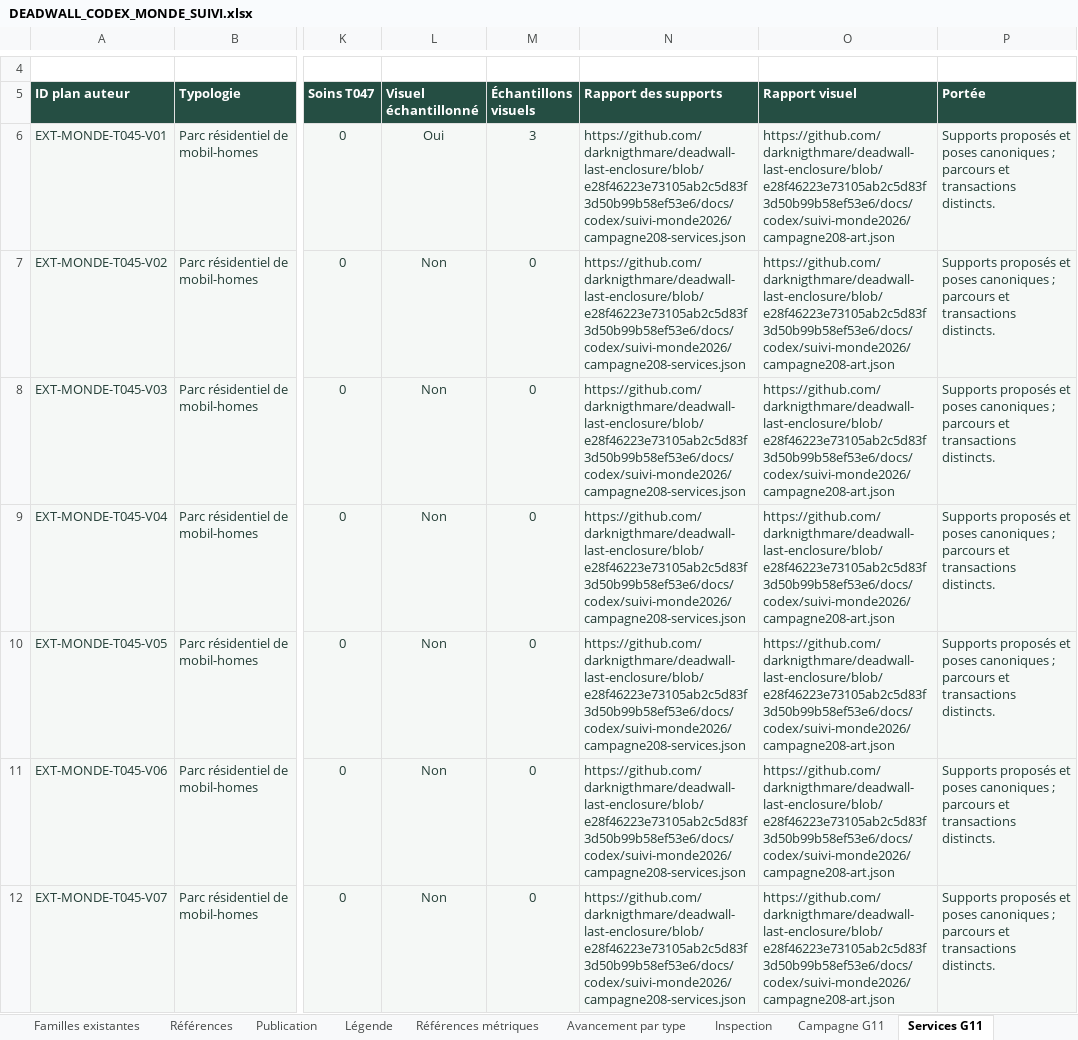
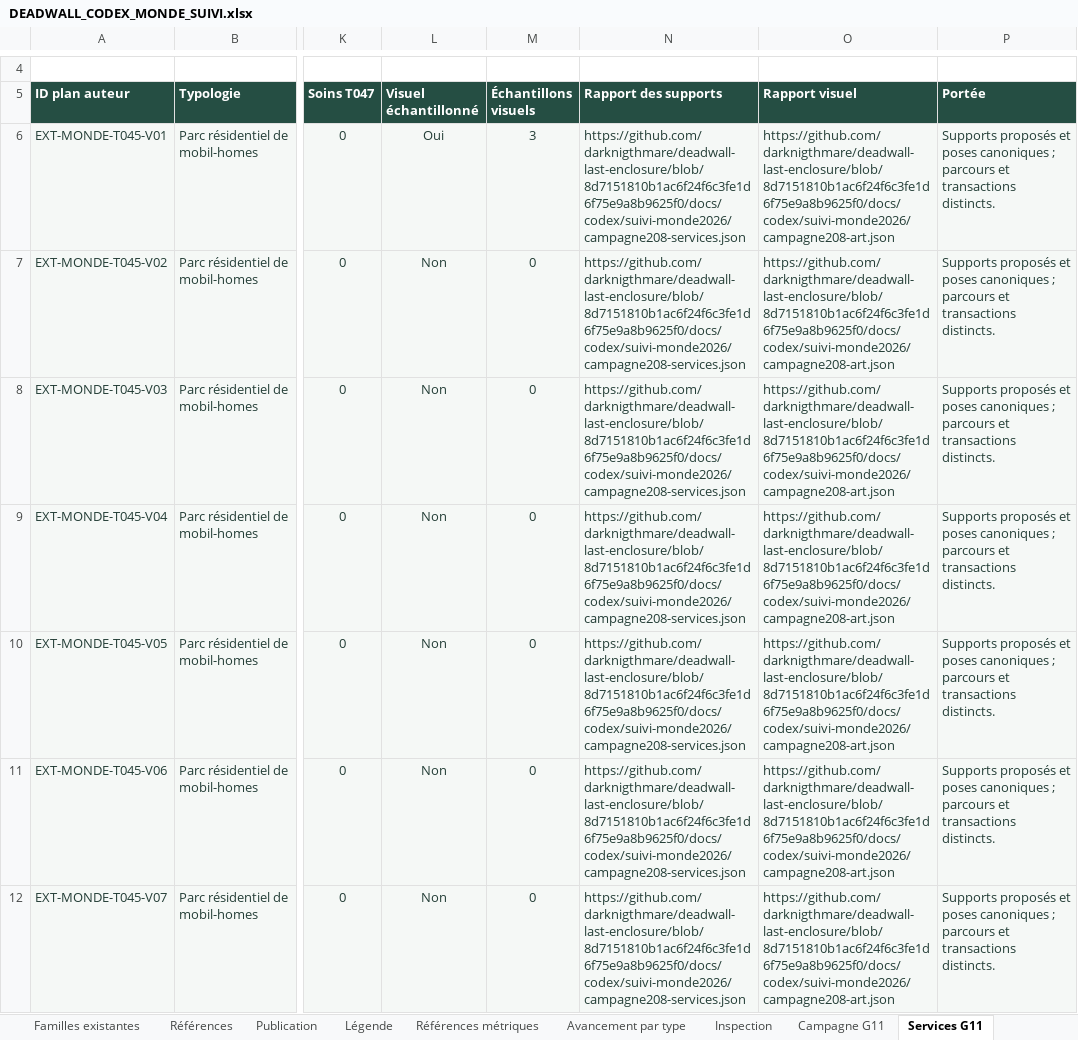
Before and after one commit to darknigthmare/deadwall-last-enclosure, an Excel workbook: docs/codex/suivi-monde2026/DEADWALL_CODEX_MONDE_SUIVI.xlsx, sheet Services G11, drawn as a sheet; only a part is shown, gaps mark what is left out; values as stored, in another font and other column widths than the file's, no borders; table styles not drawn; the diff covers the shown part only; the diff names each change by its address in the sheet, - before the commit and + after, or states it on an @@ line.

```diff
--- a/docs/codex/suivi-monde2026/DEADWALL_CODEX_MONDE_SUIVI.xlsx (sheet Services G11)
+++ b/docs/codex/suivi-monde2026/DEADWALL_CODEX_MONDE_SUIVI.xlsx (sheet Services G11)
-N6:N12 (Rapport des supports): https://github.com/darknigthmare/deadwall-last-enclosure/blob/e28f46223e73105ab2c5d83f3d50b99b58ef53e6/docs/codex/suivi-monde2026/campagne208-services.json
+N6:N12 (Rapport des supports): https://github.com/darknigthmare/deadwall-last-enclosure/blob/8d7151810b1ac6f24f6c3fe1d6f75e9a8b9625f0/docs/codex/suivi-monde2026/campagne208-services.json
-O6:O12 (Rapport visuel): https://github.com/darknigthmare/deadwall-last-enclosure/blob/e28f46223e73105ab2c5d83f3d50b99b58ef53e6/docs/codex/suivi-monde2026/campagne208-art.json
+O6:O12 (Rapport visuel): https://github.com/darknigthmare/deadwall-last-enclosure/blob/8d7151810b1ac6f24f6c3fe1d6f75e9a8b9625f0/docs/codex/suivi-monde2026/campagne208-art.json
```
Also changed, not shown: 391 edited cells elsewhere in this sheet, sheet Catalogue existant, sheet Chantiers, sheet Campagne G11, sheet Extension typologies, sheet Publication, sheet Accueil, 1 more sheet, 8 other files.
